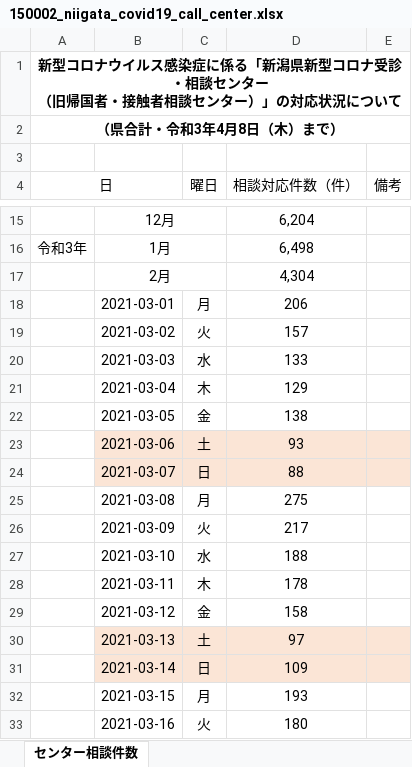
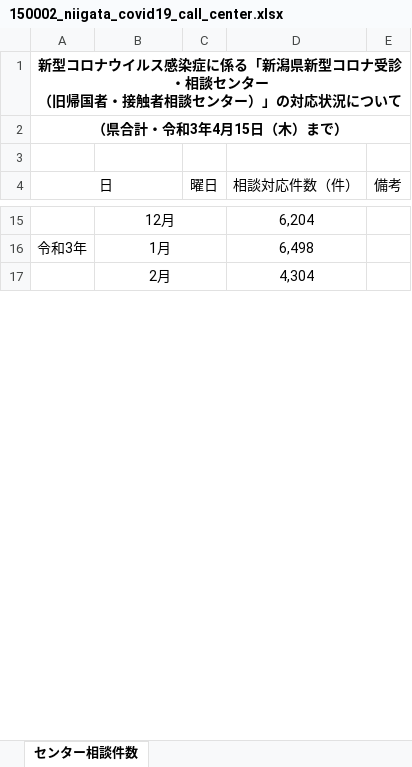
Before and after one commit to CodeForNiigata/covid19-data-niigata, an Excel workbook: dist/xlsx/150002_niigata_covid19_call_center.xlsx, sheet センター相談件数, drawn as a sheet; only a part is shown, gaps mark what is left out; values as stored, in another font and other column widths than the file's, no borders; removed rows and columns are numbered as before the commit, all else as after; the diff covers the shown part only; the diff names each change by its address in the sheet, - before the commit and + after, or states it on an @@ line.

```diff
--- a/dist/xlsx/150002_niigata_covid19_call_center.xlsx (sheet センター相談件数)
+++ b/dist/xlsx/150002_niigata_covid19_call_center.xlsx (sheet センター相談件数)
-A2 (日): （県合計・令和3年4月8日（木）まで）
+A2 (日): （県合計・令和3年4月15日（木）まで）
-row 18:  | 2021-03-01 | 月 | 206
-row 19:  | 2021-03-02 | 火 | 157
-row 20:  | 2021-03-03 | 水 | 133
-row 21:  | 2021-03-04 | 木 | 129
-row 22:  | 2021-03-05 | 金 | 138
-row 23:  | 2021-03-06 | 土 | 93
-row 24:  | 2021-03-07 | 日 | 88
-row 25:  | 2021-03-08 | 月 | 275
-row 26:  | 2021-03-09 | 火 | 217
-row 27:  | 2021-03-10 | 水 | 188
-row 28:  | 2021-03-11 | 木 | 178
-row 29:  | 2021-03-12 | 金 | 158
-row 30:  | 2021-03-13 | 土 | 97
-row 31:  | 2021-03-14 | 日 | 109
-row 32:  | 2021-03-15 | 月 | 193
-row 33:  | 2021-03-16 | 火 | 180
```
Also changed, not shown: 9 added rows, 16 removed rows and cell formats elsewhere in this sheet, dist/xlsx/150002_niigata_covid19_test.xlsx, 8 other files.
